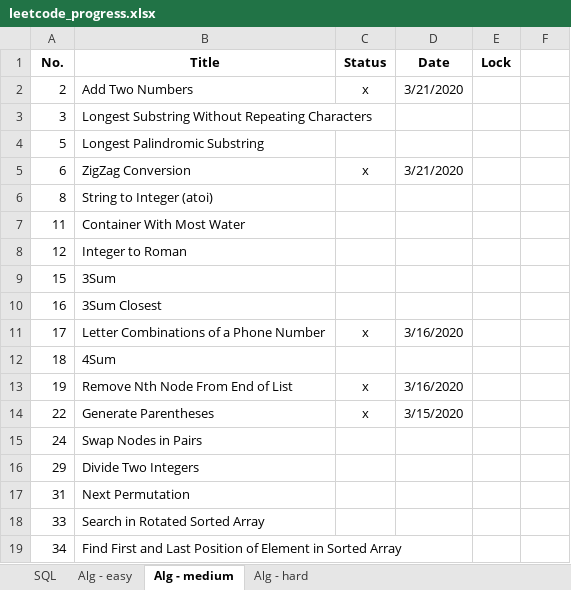
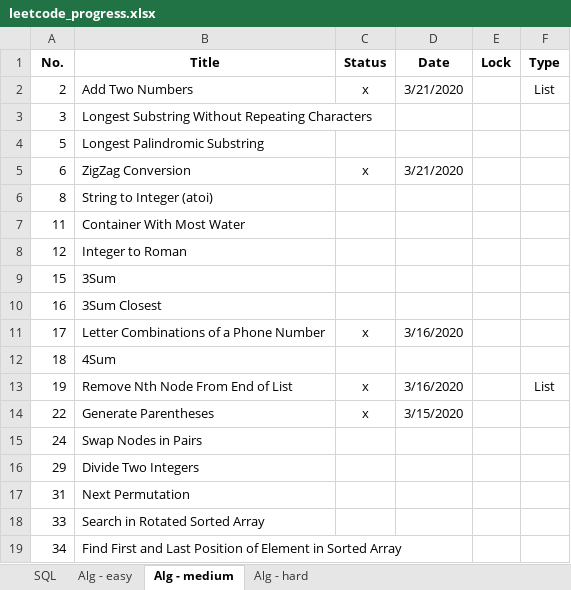
Before and after one commit to vwang0/Leetcode_Solutions, an Excel workbook: leetcode_progress.xlsx, sheet Alg - medium, drawn as a sheet; only a part is shown; values as stored, in another font and other column widths than the file's, no borders; the diff names each change by its address in the sheet, - before the commit and + after, or states it on an @@ line.

```diff
--- a/leetcode_progress.xlsx (sheet Alg - medium)
+++ b/leetcode_progress.xlsx (sheet Alg - medium)
-F1: (empty)
+F1: Type
-F2 (Type): (empty)
+F2 (Type): List
-F13 (Type): (empty)
+F13 (Type): List
```
Also changed, not shown: sheet Alg - easy.
